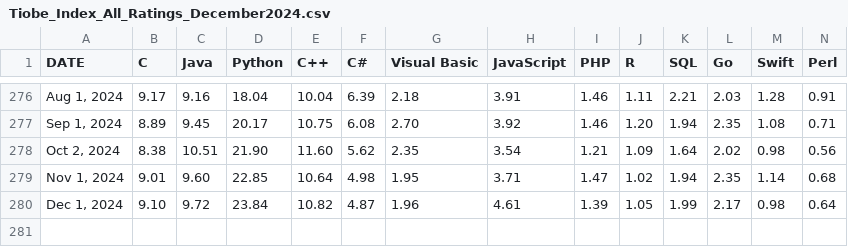
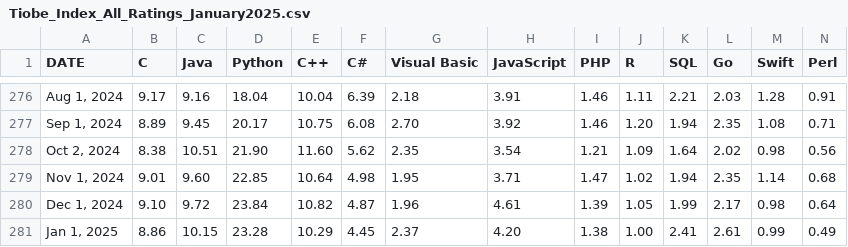
Before and after one commit to toUpperCase78/tiobe-index-ratings, a CSV file: Tiobe_Index_All_Ratings_January2025.csv (was Tiobe_Index_All_Ratings_December2024.csv), drawn as a sheet; only a part is shown, gaps mark what is left out; rows hold the shown columns only; the diff names each change by its address in the sheet, - before the commit and + after, or states it on an @@ line.

Commit message:
TIOBE Index All Ratings - January 2025

```diff
--- a/Tiobe_Index_All_Ratings_December2024.csv
+++ b/Tiobe_Index_All_Ratings_January2025.csv
+row 281: Jan 1, 2025 | 8.86 | 10.15 | 23.28 | 10.29 | 4.45 | 2.37 | 4.20 | 1.38 | 1.00 | 2.41 | 2.61 | 0.99 | 0.49
```
